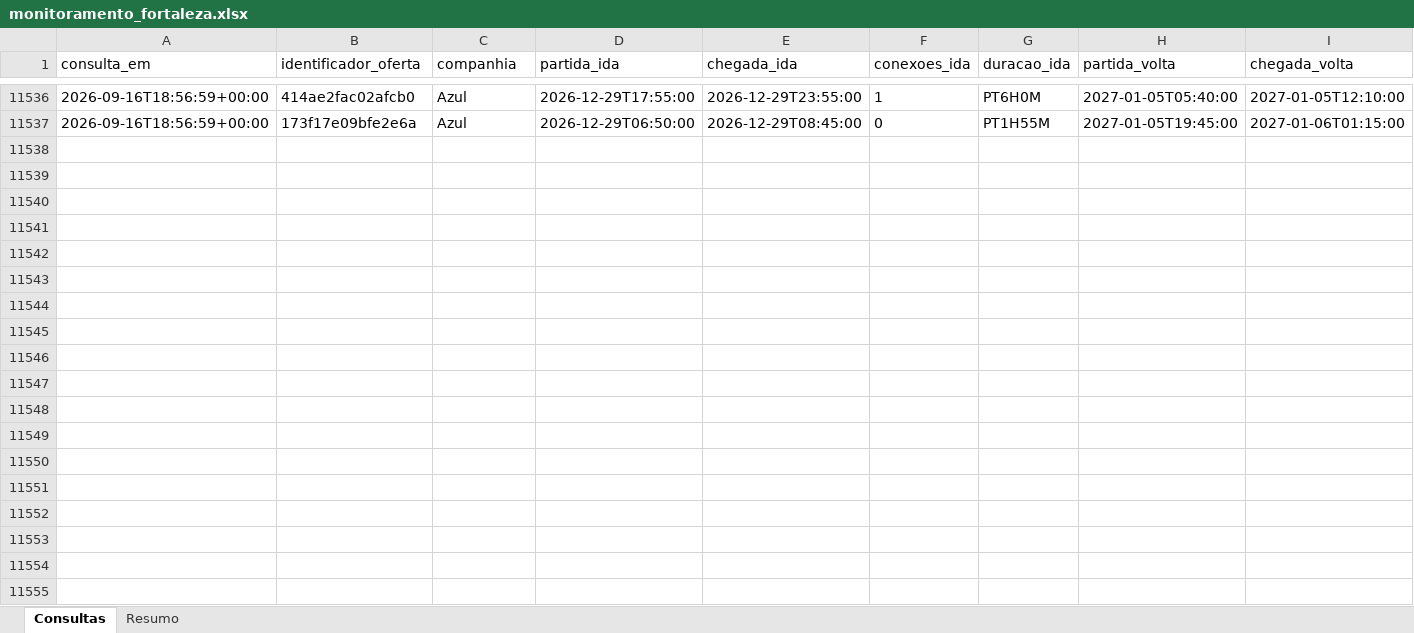
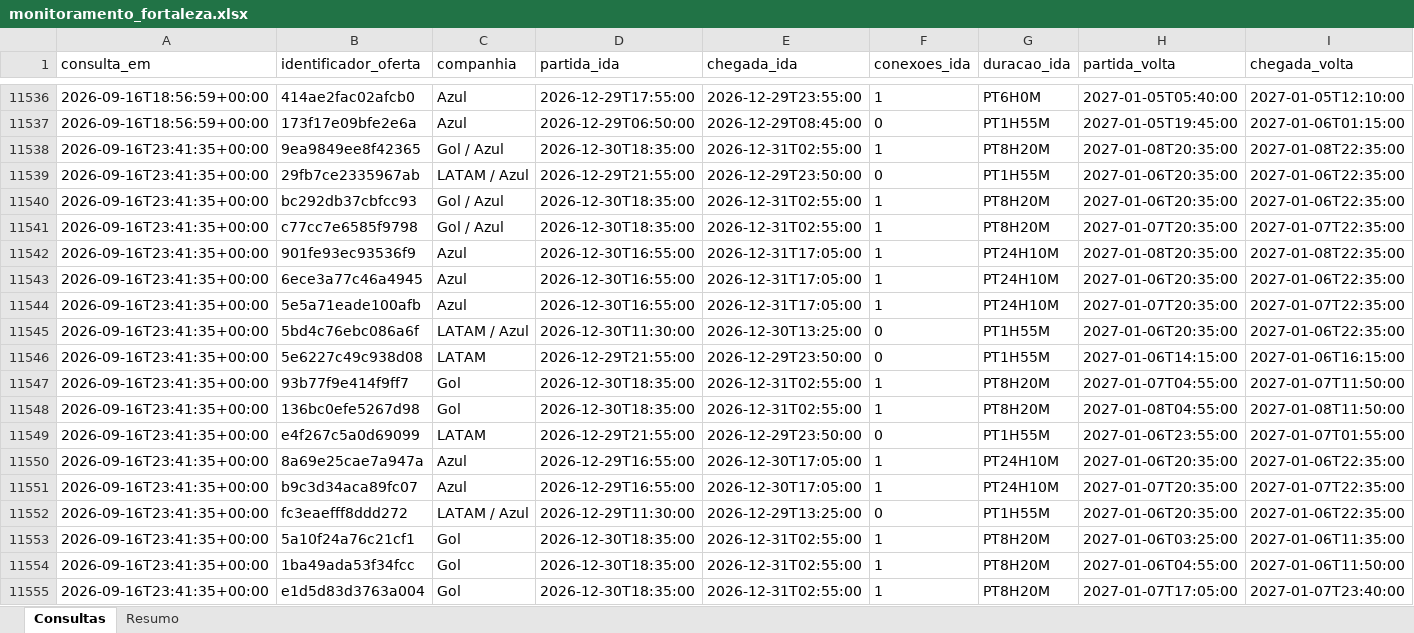
Before and after one commit to asouzaa/monitora-voos, an Excel workbook: docs/monitoramento_fortaleza.xlsx, sheet Consultas, drawn as a sheet; only a part is shown, gaps mark what is left out; values as stored, in another font and other column widths than the file's, no borders; rows hold the shown columns only; the diff covers the shown part only; the diff names each change by its address in the sheet, - before the commit and + after, or states it on an @@ line.

```diff
--- a/docs/monitoramento_fortaleza.xlsx (sheet Consultas)
+++ b/docs/monitoramento_fortaleza.xlsx (sheet Consultas)
+row 11538: 2026-09-16T23:41:35+00:00 | 9ea9849ee8f42365 | Gol / Azul | 2026-12-30T18:35:00 | 2026-12-31T02:55:00 | 1 | PT8H20M | 2027-01-08T20:35:00 | 2027-01-08T22:35:00
+row 11539: 2026-09-16T23:41:35+00:00 | 29fb7ce2335967ab | LATAM / Azul | 2026-12-29T21:55:00 | 2026-12-29T23:50:00 | 0 | PT1H55M | 2027-01-06T20:35:00 | 2027-01-06T22:35:00
+row 11540: 2026-09-16T23:41:35+00:00 | bc292db37cbfcc93 | Gol / Azul | 2026-12-30T18:35:00 | 2026-12-31T02:55:00 | 1 | PT8H20M | 2027-01-06T20:35:00 | 2027-01-06T22:35:00
+row 11541: 2026-09-16T23:41:35+00:00 | c77cc7e6585f9798 | Gol / Azul | 2026-12-30T18:35:00 | 2026-12-31T02:55:00 | 1 | PT8H20M | 2027-01-07T20:35:00 | 2027-01-07T22:35:00
+row 11542: 2026-09-16T23:41:35+00:00 | 901fe93ec93536f9 | Azul | 2026-12-30T16:55:00 | 2026-12-31T17:05:00 | 1 | PT24H10M | 2027-01-08T20:35:00 | 2027-01-08T22:35:00
+row 11543: 2026-09-16T23:41:35+00:00 | 6ece3a77c46a4945 | Azul | 2026-12-30T16:55:00 | 2026-12-31T17:05:00 | 1 | PT24H10M | 2027-01-06T20:35:00 | 2027-01-06T22:35:00
+row 11544: 2026-09-16T23:41:35+00:00 | 5e5a71eade100afb | Azul | 2026-12-30T16:55:00 | 2026-12-31T17:05:00 | 1 | PT24H10M | 2027-01-07T20:35:00 | 2027-01-07T22:35:00
+row 11545: 2026-09-16T23:41:35+00:00 | 5bd4c76ebc086a6f | LATAM / Azul | 2026-12-30T11:30:00 | 2026-12-30T13:25:00 | 0 | PT1H55M | 2027-01-06T20:35:00 | 2027-01-06T22:35:00
+row 11546: 2026-09-16T23:41:35+00:00 | 5e6227c49c938d08 | LATAM | 2026-12-29T21:55:00 | 2026-12-29T23:50:00 | 0 | PT1H55M | 2027-01-06T14:15:00 | 2027-01-06T16:15:00
+row 11547: 2026-09-16T23:41:35+00:00 | 93b77f9e414f9ff7 | Gol | 2026-12-30T18:35:00 | 2026-12-31T02:55:00 | 1 | PT8H20M | 2027-01-07T04:55:00 | 2027-01-07T11:50:00
+row 11548: 2026-09-16T23:41:35+00:00 | 136bc0efe5267d98 | Gol | 2026-12-30T18:35:00 | 2026-12-31T02:55:00 | 1 | PT8H20M | 2027-01-08T04:55:00 | 2027-01-08T11:50:00
+row 11549: 2026-09-16T23:41:35+00:00 | e4f267c5a0d69099 | LATAM | 2026-12-29T21:55:00 | 2026-12-29T23:50:00 | 0 | PT1H55M | 2027-01-06T23:55:00 | 2027-01-07T01:55:00
+row 11550: 2026-09-16T23:41:35+00:00 | 8a69e25cae7a947a | Azul | 2026-12-29T16:55:00 | 2026-12-30T17:05:00 | 1 | PT24H10M | 2027-01-06T20:35:00 | 2027-01-06T22:35:00
+row 11551: 2026-09-16T23:41:35+00:00 | b9c3d34aca89fc07 | Azul | 2026-12-29T16:55:00 | 2026-12-30T17:05:00 | 1 | PT24H10M | 2027-01-07T20:35:00 | 2027-01-07T22:35:00
+row 11552: 2026-09-16T23:41:35+00:00 | fc3eaefff8ddd272 | LATAM / Azul | 2026-12-29T11:30:00 | 2026-12-29T13:25:00 | 0 | PT1H55M | 2027-01-06T20:35:00 | 2027-01-06T22:35:00
+row 11553: 2026-09-16T23:41:35+00:00 | 5a10f24a76c21cf1 | Gol | 2026-12-30T18:35:00 | 2026-12-31T02:55:00 | 1 | PT8H20M | 2027-01-06T03:25:00 | 2027-01-06T11:35:00
+row 11554: 2026-09-16T23:41:35+00:00 | 1ba49ada53f34fcc | Gol | 2026-12-30T18:35:00 | 2026-12-31T02:55:00 | 1 | PT8H20M | 2027-01-06T04:55:00 | 2027-01-06T11:50:00
+row 11555: 2026-09-16T23:41:35+00:00 | e1d5d83d3763a004 | Gol | 2026-12-30T18:35:00 | 2026-12-31T02:55:00 | 1 | PT8H20M | 2027-01-07T17:05:00 | 2027-01-07T23:40:00
```
Also changed, not shown: 102 added rows elsewhere in this sheet, sheet Resumo, docs/monitoramento_joao_pessoa.xlsx, docs/monitoramento_maceio.xlsx, 9 other files.
